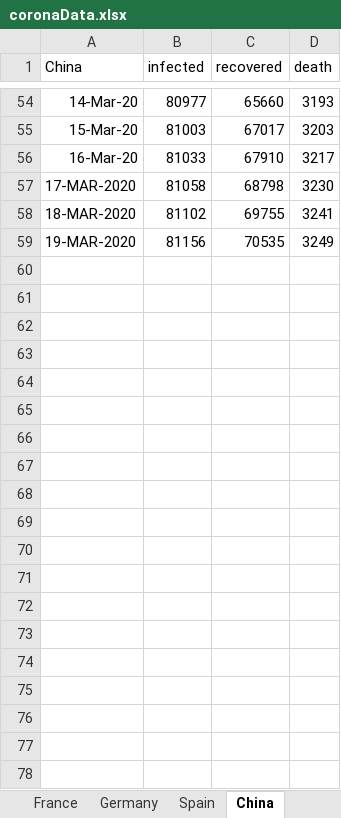
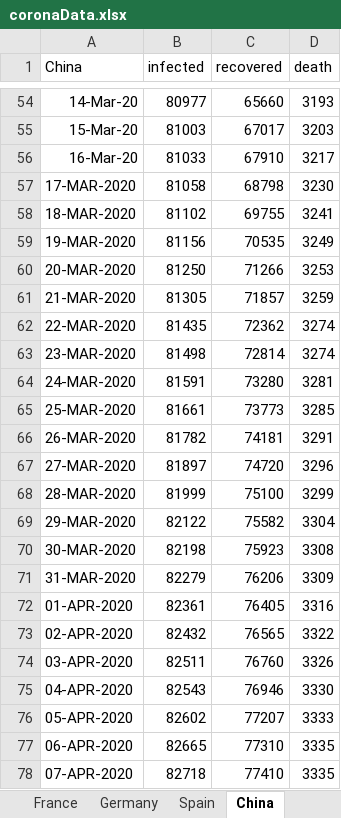
Before and after one commit to Tritiums/Research, an Excel workbook: SEIR/coronaData.xlsx, sheet China, drawn as a sheet; only a part is shown, gaps mark what is left out; values as stored, in another font and other column widths than the file's, no borders; the diff covers the shown part only; the diff names each change by its address in the sheet, - before the commit and + after, or states it on an @@ line.

```diff
--- a/SEIR/coronaData.xlsx (sheet China)
+++ b/SEIR/coronaData.xlsx (sheet China)
+row 60: 20-MAR-2020 | 81250 | 71266 | 3253
+row 61: 21-MAR-2020 | 81305 | 71857 | 3259
+row 62: 22-MAR-2020 | 81435 | 72362 | 3274
+row 63: 23-MAR-2020 | 81498 | 72814 | 3274
+row 64: 24-MAR-2020 | 81591 | 73280 | 3281
+row 65: 25-MAR-2020 | 81661 | 73773 | 3285
+row 66: 26-MAR-2020 | 81782 | 74181 | 3291
+row 67: 27-MAR-2020 | 81897 | 74720 | 3296
+row 68: 28-MAR-2020 | 81999 | 75100 | 3299
+row 69: 29-MAR-2020 | 82122 | 75582 | 3304
+row 70: 30-MAR-2020 | 82198 | 75923 | 3308
+row 71: 31-MAR-2020 | 82279 | 76206 | 3309
+row 72: 01-APR-2020 | 82361 | 76405 | 3316
+row 73: 02-APR-2020 | 82432 | 76565 | 3322
+row 74: 03-APR-2020 | 82511 | 76760 | 3326
+row 75: 04-APR-2020 | 82543 | 76946 | 3330
+row 76: 05-APR-2020 | 82602 | 77207 | 3333
+row 77: 06-APR-2020 | 82665 | 77310 | 3335
+row 78: 07-APR-2020 | 82718 | 77410 | 3335
```
Also changed, not shown: 10 added rows elsewhere in this sheet, sheet US, sheet Japan, sheet Russia, 5 other files.
